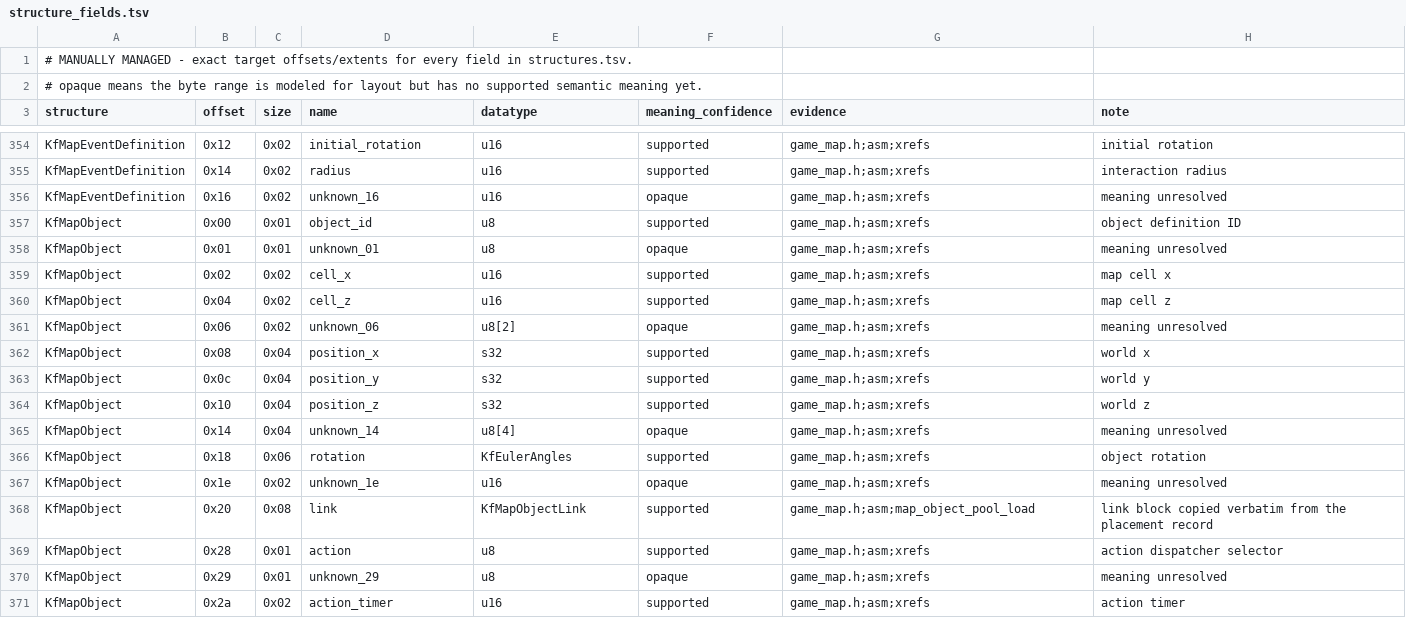
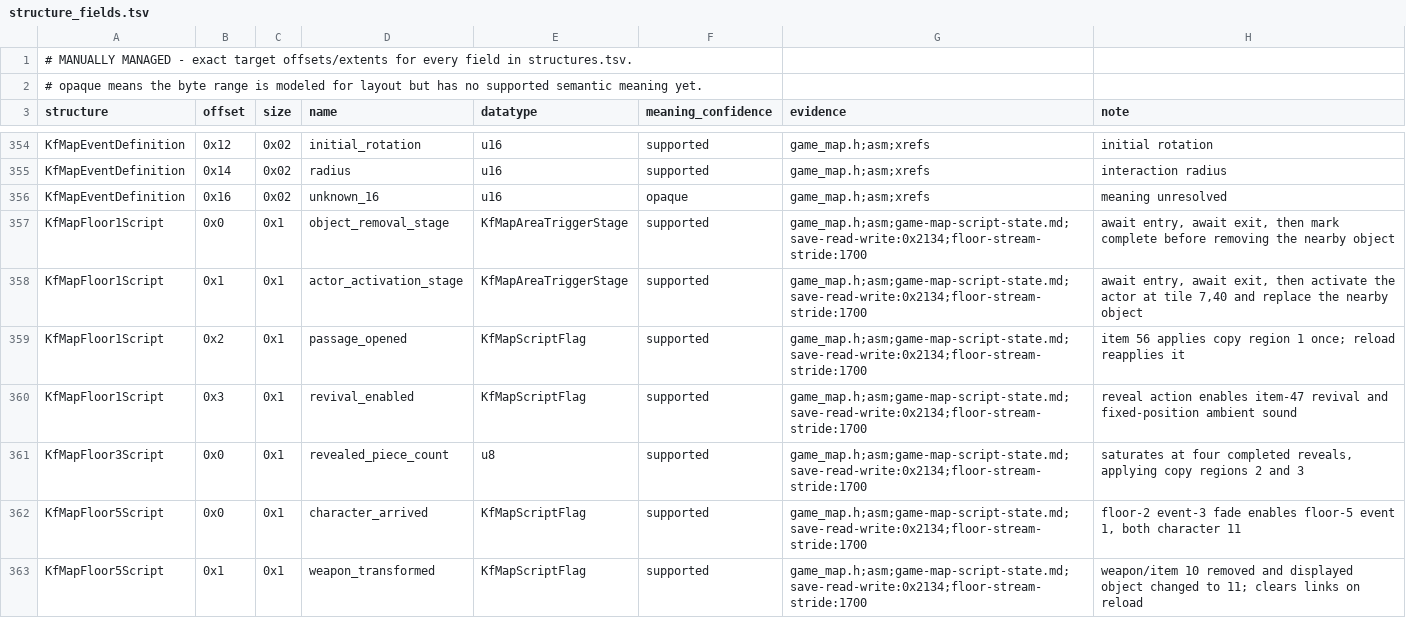
Before and after one commit to sushi-shi/kings-field-decomp, a TSV file: config/retail/structure_fields.tsv, drawn as a sheet; only a part is shown, gaps mark what is left out; the shorter side is filled out with more unchanged rows; the diff covers the shown part only; the diff names each change by its address in the sheet, - before the commit and + after, or states it on an @@ line.

Commit message:
names: type persistent floor-script state

```diff
--- a/config/retail/structure_fields.tsv
+++ b/config/retail/structure_fields.tsv
+row 357: KfMapFloor1Script | 0x0 | 0x1 | object_removal_stage | KfMapAreaTriggerStage | supported | game_map.h;asm;game-map-script-state.md;save-read-write:0x2134;floor-stream-stride:1700 | await entry, await exit, then mark complete before removing the nearby object
+row 358: KfMapFloor1Script | 0x1 | 0x1 | actor_activation_stage | KfMapAreaTriggerStage | supported | game_map.h;asm;game-map-script-state.md;save-read-write:0x2134;floor-stream-stride:1700 | await entry, await exit, then activate the actor at tile 7,40 and replace the nearby object
+row 359: KfMapFloor1Script | 0x2 | 0x1 | passage_opened | KfMapScriptFlag | supported | game_map.h;asm;game-map-script-state.md;save-read-write:0x2134;floor-stream-stride:1700 | item 56 applies copy region 1 once; reload reapplies it
+row 360: KfMapFloor1Script | 0x3 | 0x1 | revival_enabled | KfMapScriptFlag | supported | game_map.h;asm;game-map-script-state.md;save-read-write:0x2134;floor-stream-stride:1700 | reveal action enables item-47 revival and fixed-position ambient sound
+row 361: KfMapFloor3Script | 0x0 | 0x1 | revealed_piece_count | u8 | supported | game_map.h;asm;game-map-script-state.md;save-read-write:0x2134;floor-stream-stride:1700 | saturates at four completed reveals, applying copy regions 2 and 3
+row 362: KfMapFloor5Script | 0x0 | 0x1 | character_arrived | KfMapScriptFlag | supported | game_map.h;asm;game-map-script-state.md;save-read-write:0x2134;floor-stream-stride:1700 | floor-2 event-3 fade enables floor-5 event 1, both character 11
+row 363: KfMapFloor5Script | 0x1 | 0x1 | weapon_transformed | KfMapScriptFlag | supported | game_map.h;asm;game-map-script-state.md;save-read-write:0x2134;floor-stream-stride:1700 | weapon/item 10 removed and displayed object changed to 11; clears links on reload
```
Also changed, not shown: 10 added rows and 6 edited cells elsewhere in this file, config/retail/structures.tsv, 17 other files.
